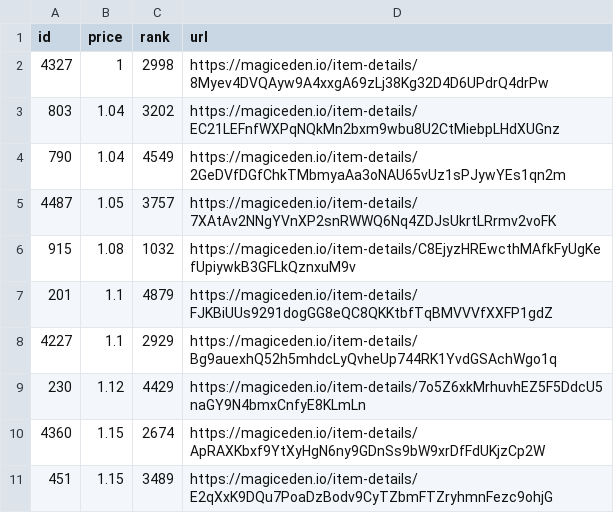
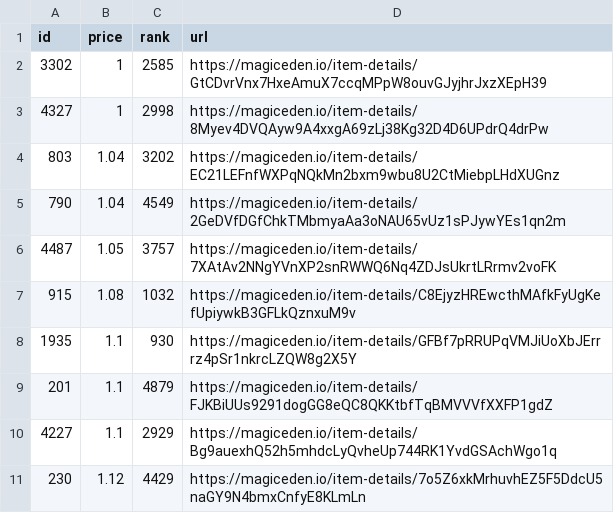
Before and after one commit to braposo/sdb-monitor, a CSV file: sdb-data.csv, drawn as a sheet; only a part is shown; the shorter side is filled out with more unchanged rows.

Commit message:
Flat: latest data (2021-12-08T03:39:15.829Z) {   "date": "2021-12-08T03:39:15.829Z",   "files": [     {       "name": "sdb-data.csv",       "deltaBytes": 185,       "source": "https://api-mainnet.magiceden.io/rpc/getListedNFTsByQuery?q=%7B%22%24match%22%3A%7B%22collectionSymbol%22%3A%22solana_droid_business%22%7D%2C%22%24sort%22%3A%7B%22takerAmount%22%3A1%2C%22createdAt%22%3A-1%7D%2C%22%24skip%22%3A0%2C%22%24limit%22%3A5000%7D"     },     {       "name": "zzz/sdb-data.json",       "deltaBytes": 2500,       "source": "https://api-mainnet.magiceden.io/rpc/getListedNFTsByQuery?q=%7B%22%24match%22%3A%7B%22collectionSymbol%22%3A%22solana_droid_business%22%7D%2C%22%24sort%22%3A%7B%22takerAmount%22%3A1%2C%22createdAt%22%3A-1%7D%2C%22%24skip%22%3A0%2C%22%24limit%22%3A5000%7D"     }   ] }

```diff
--- a/sdb-data.csv
+++ b/sdb-data.csv
@@ -1,2 +1,3 @@
 id,price,rank,url
+3302,1,2585,https://magiceden.io/item-details/GtCDvrVnx7HxeAmuX7ccqMPpW8ouvGJyjhrJxzXEpH39
 4327,1,2998,https://magiceden.io/item-details/8Myev4DVQAyw9A4xxgA69zLj38Kg32D4D6UPdrQ4drPw
@@ -6,2 +7,3 @@ id,price,rank,url
 915,1.08,1032,https://magiceden.io/item-details/C8EjyzHREwcthMAfkFyUgKefUpiywkB3GFLkQznxuM9v
+1935,1.1,930,https://magiceden.io/item-details/GFBf7pRRUPqVMJiUoXbJErrrz4pSr1nkrcLZQW8g2X5Y
 201,1.1,4879,https://magiceden.io/item-details/FJKBiUUs9291dogGG8eQC8QKKtbfTqBMVVVfXXFP1gdZ
```
Also changed, not shown: 1 other file.
